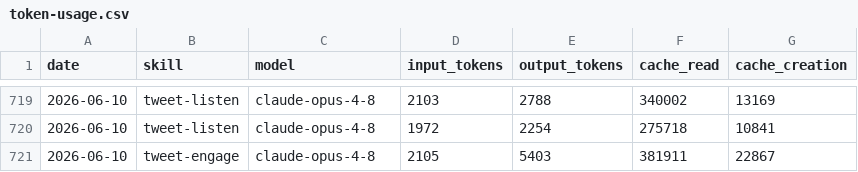
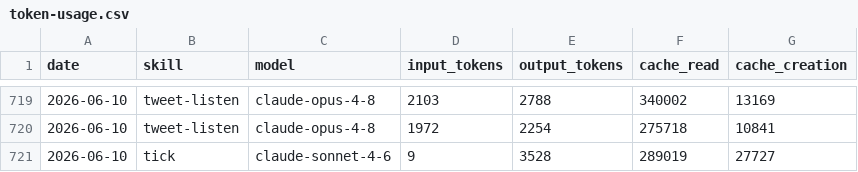
Before and after one commit to Liquid-Protocol-Ops/agent-autonomopoly, a CSV file: memory/token-usage.csv, drawn as a sheet; only a part is shown, gaps mark what is left out; removed rows and columns are numbered as before the commit, all else as after; the diff names each change by its address in the sheet, - before the commit and + after, or states it on an @@ line.

Commit message:
chore(tick): auto-commit 2026-06-10

```diff
--- a/memory/token-usage.csv
+++ b/memory/token-usage.csv
-row 721: 2026-06-10 | tweet-engage | claude-opus-4-8 | 2105 | 5403 | 381911 | 22867
+row 721: 2026-06-10 | tick | claude-sonnet-4-6 | 9 | 3528 | 289019 | 27727
```
Also changed, not shown: 4 other files.
